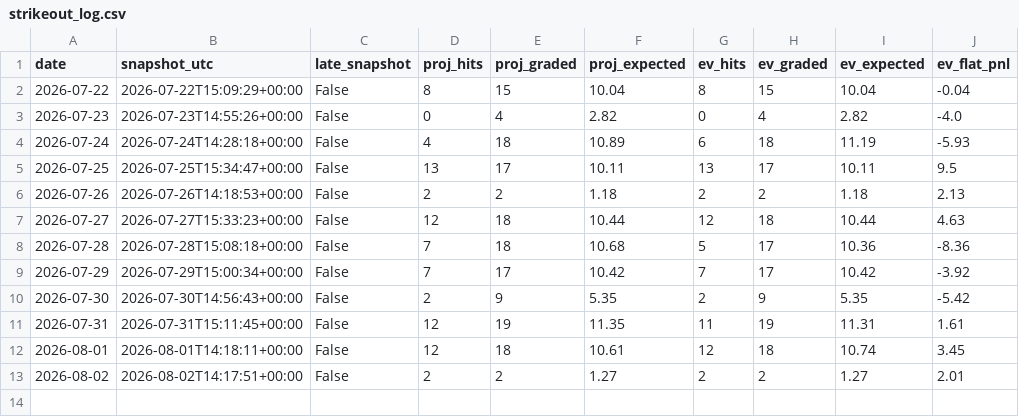
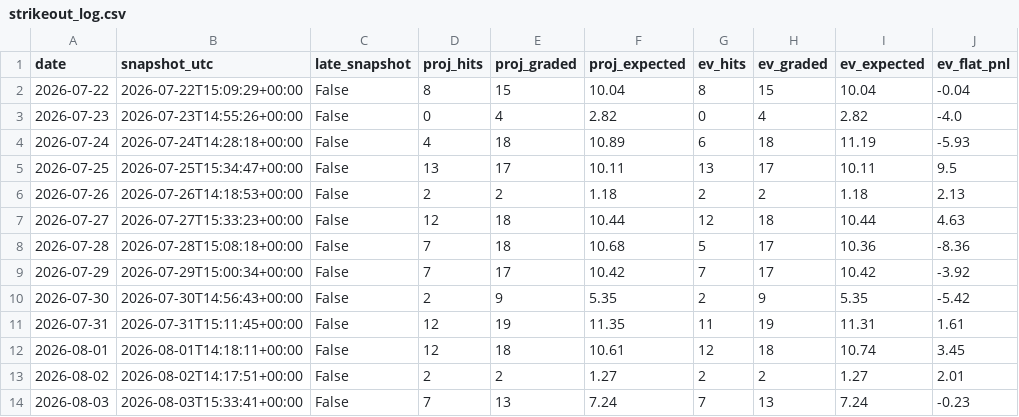
Before and after one commit to emf5278/Starter-jawn, a CSV file: results/strikeout_log.csv, drawn as a sheet.

```diff
--- a/results/strikeout_log.csv
+++ b/results/strikeout_log.csv
@@ -13 +13,2 @@ date,snapshot_utc,late_snapshot,proj_hits,proj_graded,proj_expected,ev_hits,ev_g
 2026-08-02,2026-08-02T14:17:51+00:00,False,2,2,1.27,2,2,1.27,2.01
+2026-08-03,2026-08-03T15:33:41+00:00,False,7,13,7.24,7,13,7.24,-0.23
```
Also changed, not shown: 2 other files.
